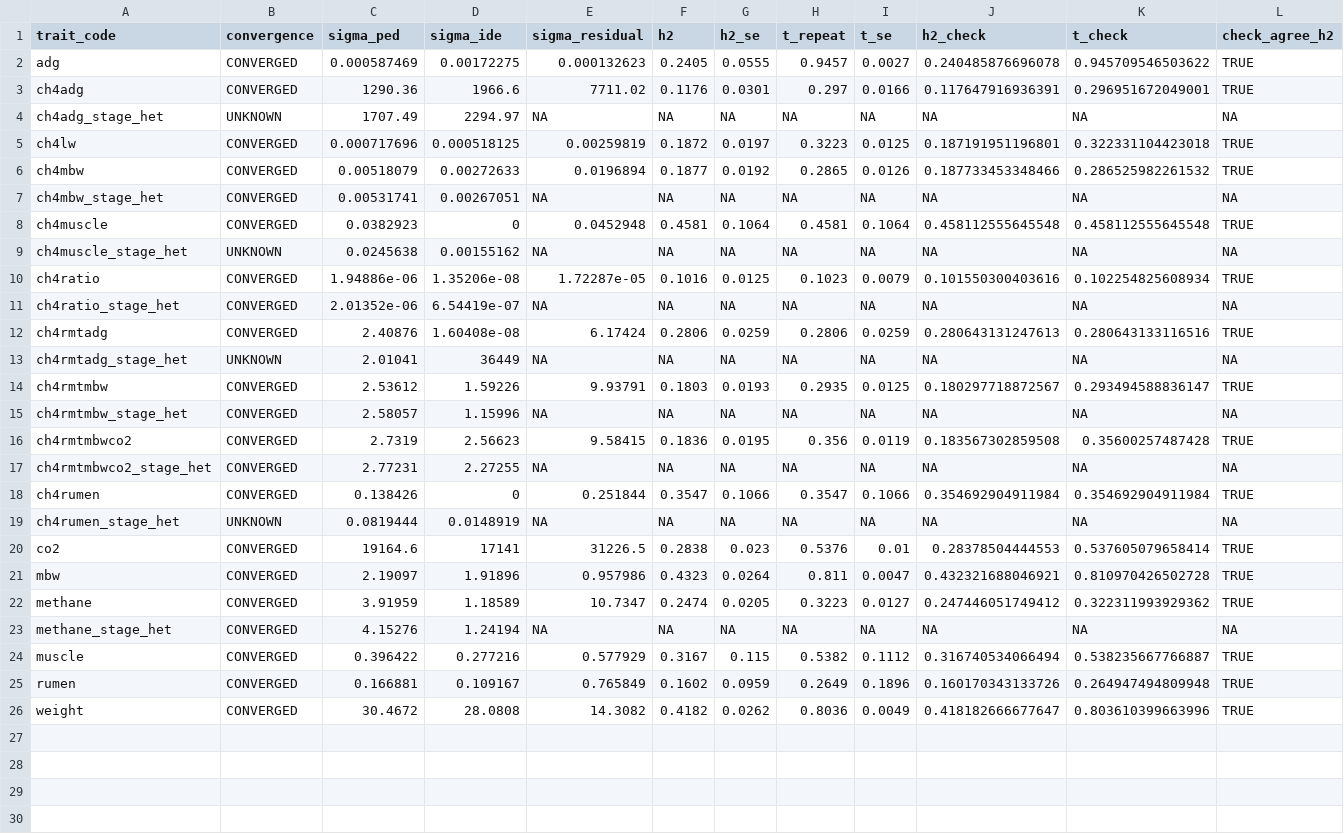
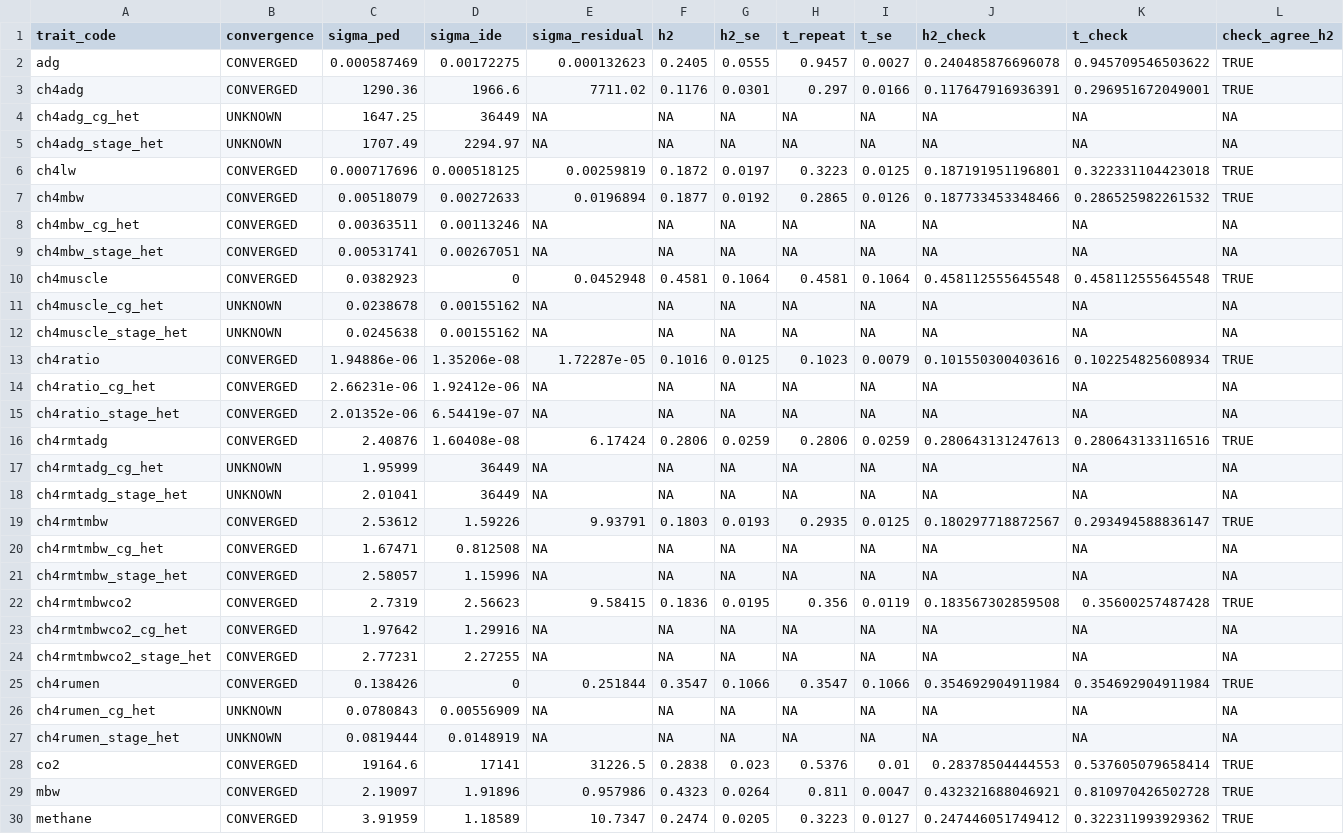
Before and after one commit to dermok1010/methane_selection_revision, a CSV file: analysis/revision/asreml_pipeline/results/univariate_summary.csv, drawn as a sheet; only a part is shown; the shorter side is filled out with more unchanged rows; rows hold the shown columns only; the diff covers the shown part only; the diff names each change by its address in the sheet, - before the commit and + after, or states it on an @@ line.

```diff
--- a/analysis/revision/asreml_pipeline/results/univariate_summary.csv
+++ b/analysis/revision/asreml_pipeline/results/univariate_summary.csv
+row 4: ch4adg_cg_het | UNKNOWN | 1647.25 | 36449 | NA | NA | NA | NA | NA | NA | NA | NA
+row 8: ch4mbw_cg_het | CONVERGED | 0.00363511 | 0.00113246 | NA | NA | NA | NA | NA | NA | NA | NA
+row 11: ch4muscle_cg_het | UNKNOWN | 0.0238678 | 0.00155162 | NA | NA | NA | NA | NA | NA | NA | NA
+row 14: ch4ratio_cg_het | CONVERGED | 2.66231e-06 | 1.92412e-06 | NA | NA | NA | NA | NA | NA | NA | NA
+row 17: ch4rmtadg_cg_het | UNKNOWN | 1.95999 | 36449 | NA | NA | NA | NA | NA | NA | NA | NA
+row 20: ch4rmtmbw_cg_het | CONVERGED | 1.67471 | 0.812508 | NA | NA | NA | NA | NA | NA | NA | NA
+row 23: ch4rmtmbwco2_cg_het | CONVERGED | 1.97642 | 1.29916 | NA | NA | NA | NA | NA | NA | NA | NA
+row 26: ch4rumen_cg_het | UNKNOWN | 0.0780843 | 0.00556909 | NA | NA | NA | NA | NA | NA | NA | NA
```
Also changed, not shown: 1 added row elsewhere in this file, analysis/revision/asreml_pipeline/results/bivariate_summary.csv.
